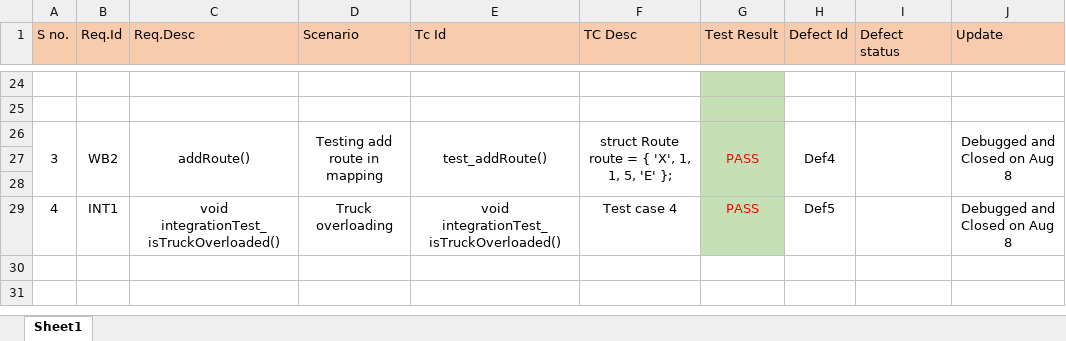
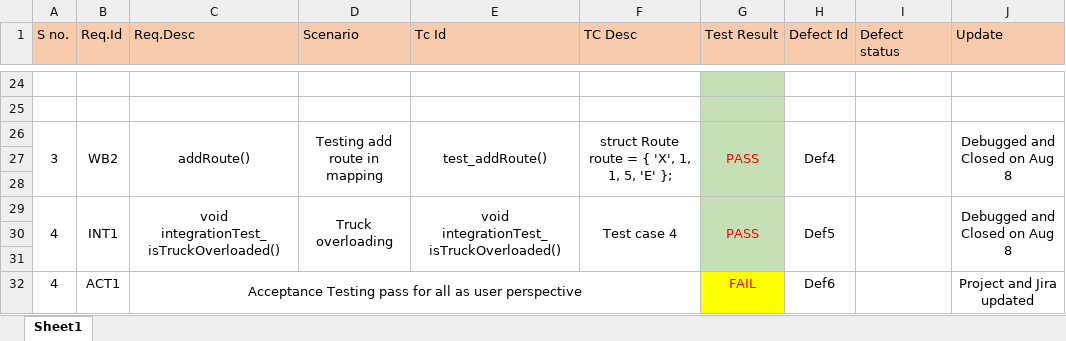
Before and after one commit to SJLEE411/Sum23-SFT221-NEE-4, an Excel workbook: Documents/Testing/Test Documents/Traceability Matrix NEW.xlsx, sheet Sheet1, drawn as a sheet; only a part is shown, gaps mark what is left out; values as stored, in another font and other column widths than the file's, no borders; the diff names each change by its address in the sheet, - before the commit and + after, or states it on an @@ line.

```diff
--- a/Documents/Testing/Test Documents/Traceability Matrix NEW.xlsx (sheet Sheet1)
+++ b/Documents/Testing/Test Documents/Traceability Matrix NEW.xlsx (sheet Sheet1)
+A29:A31 merged
+B29:B31 merged
+C29:C31 merged
+D29:D31 merged
+E29:E31 merged
+F29:F31 merged
+G29:G31 merged
+H29:H31 merged
+I29:I31 merged
+J29:J31 merged
+row 30: (empty)
+row 31: (empty)
+row 32: 4 | ACT1 | Acceptance Testing pass for all as user perspective |  |  |  | FAIL | Def6 |  | Project and Jira updated
```
Also changed, not shown: 4 other files.
